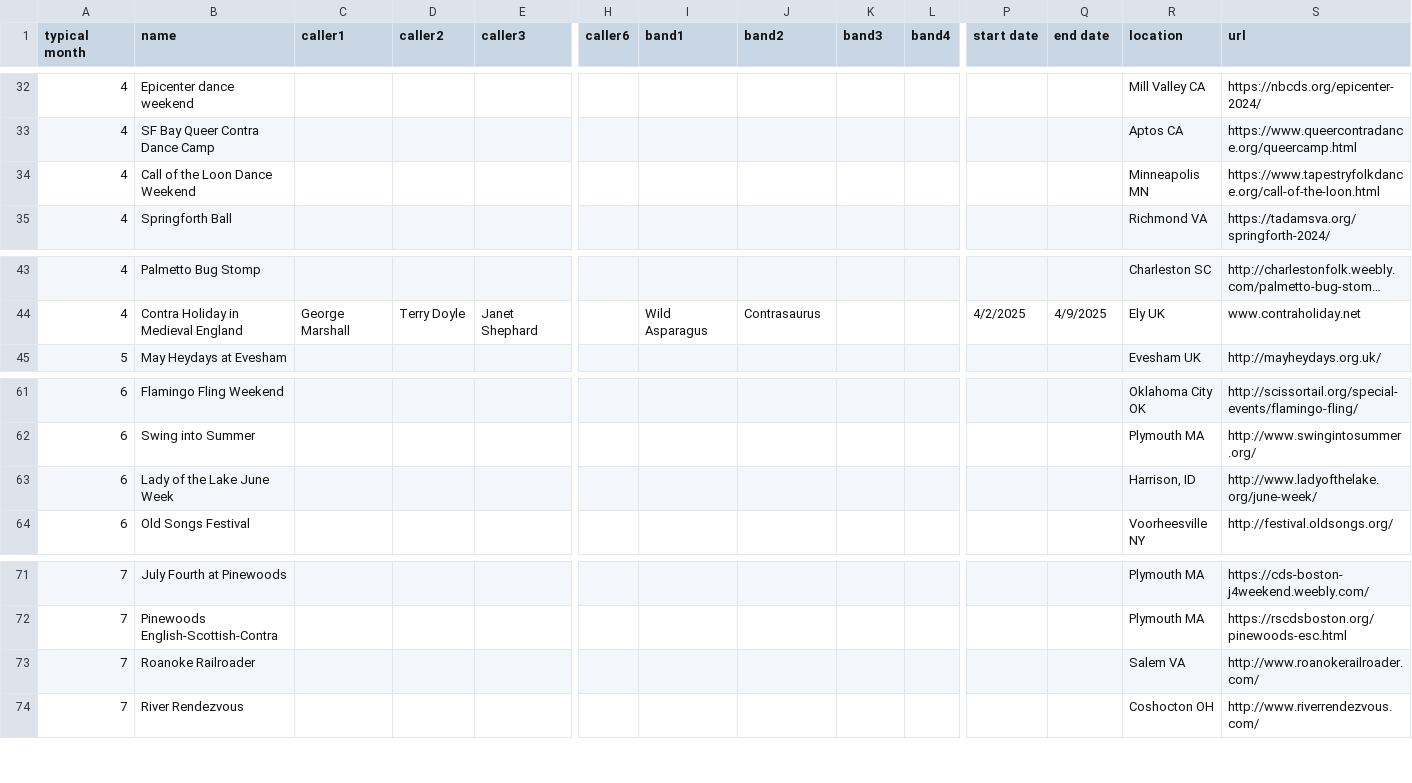
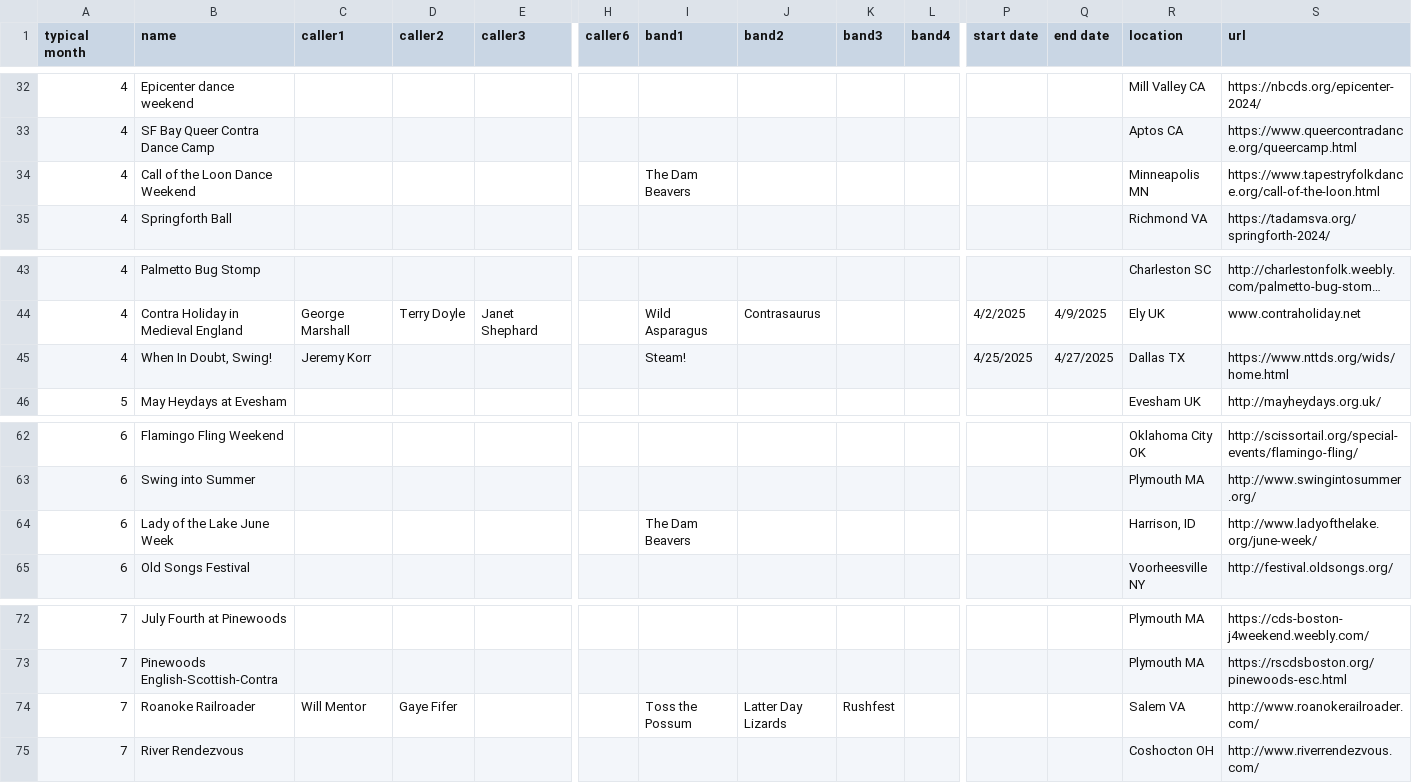
Before and after one commit to jeffkaufman/trycontra, a TSV file: events-raw-2025.tsv, drawn as a sheet; only a part is shown, gaps mark what is left out; long unchanged cells end in …; addresses are those after the commit; rows hold the shown columns only; the diff names each change by its address in the sheet, - before the commit and + after, or states it on an @@ line.

```diff
--- a/events-raw-2025.tsv
+++ b/events-raw-2025.tsv
-I34 (band1): (empty)
+I34 (band1): The Dam Beavers
+row 45: 4 | When In Doubt, Swing! | Jeremy Korr |  |  |  | Steam! |  |  |  | 4/25/2025 | 4/27/2025 | Dallas TX | https://www.nttds.org/wids/home.html
-I64 (band1): (empty)
+I64 (band1): The Dam Beavers
-C74 (caller1): (empty)
+C74 (caller1): Will Mentor
-D74 (caller2): (empty)
+D74 (caller2): Gaye Fifer
-I74 (band1): (empty)
+I74 (band1): Toss the Possum
-J74 (band2): (empty)
+J74 (band2): Latter Day Lizards
-K74 (band3): (empty)
+K74 (band3): Rushfest
```
Also changed, not shown: events-raw-2024.tsv, 1 other file.
